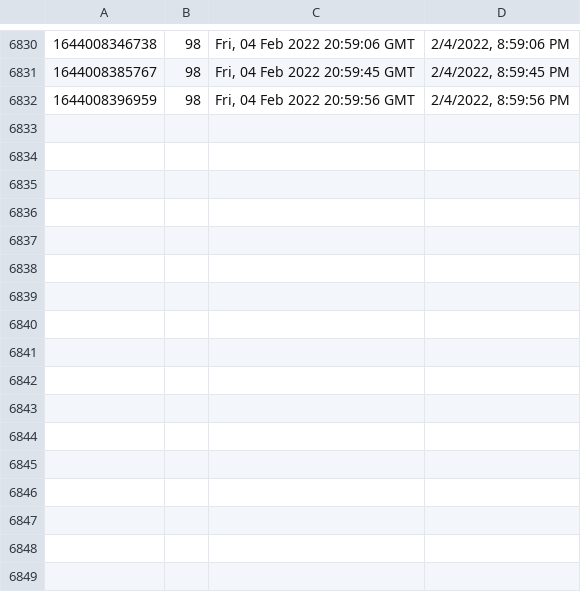
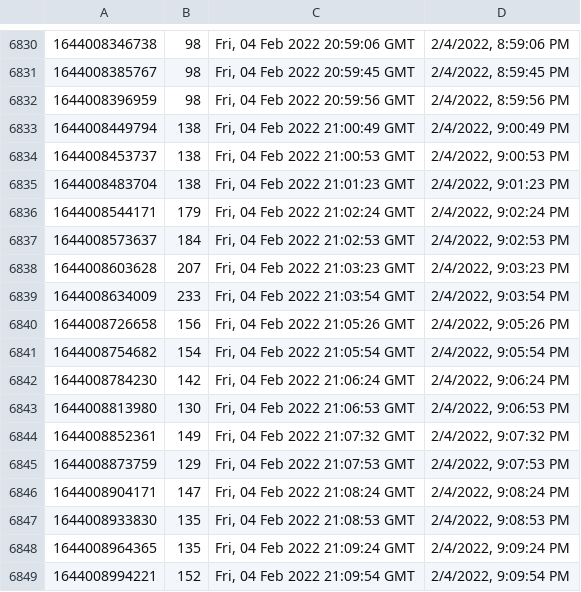
Before and after one commit to starwalker00/ethgasfee-data, a CSV file: data/2022-6.csv, drawn as a sheet; only a part is shown, gaps mark what is left out.

Commit message:
add data

```diff
--- a/data/2022-6.csv
+++ b/data/2022-6.csv
@@ -6832 +6832,18 @@
 1644008396959,98,"Fri, 04 Feb 2022 20:59:56 GMT","2/4/2022, 8:59:56 PM"
+1644008449794,138,"Fri, 04 Feb 2022 21:00:49 GMT","2/4/2022, 9:00:49 PM"
+1644008453737,138,"Fri, 04 Feb 2022 21:00:53 GMT","2/4/2022, 9:00:53 PM"
+1644008483704,138,"Fri, 04 Feb 2022 21:01:23 GMT","2/4/2022, 9:01:23 PM"
+1644008544171,179,"Fri, 04 Feb 2022 21:02:24 GMT","2/4/2022, 9:02:24 PM"
+1644008573637,184,"Fri, 04 Feb 2022 21:02:53 GMT","2/4/2022, 9:02:53 PM"
+1644008603628,207,"Fri, 04 Feb 2022 21:03:23 GMT","2/4/2022, 9:03:23 PM"
+1644008634009,233,"Fri, 04 Feb 2022 21:03:54 GMT","2/4/2022, 9:03:54 PM"
+1644008726658,156,"Fri, 04 Feb 2022 21:05:26 GMT","2/4/2022, 9:05:26 PM"
+1644008754682,154,"Fri, 04 Feb 2022 21:05:54 GMT","2/4/2022, 9:05:54 PM"
+1644008784230,142,"Fri, 04 Feb 2022 21:06:24 GMT","2/4/2022, 9:06:24 PM"
+1644008813980,130,"Fri, 04 Feb 2022 21:06:53 GMT","2/4/2022, 9:06:53 PM"
+1644008852361,149,"Fri, 04 Feb 2022 21:07:32 GMT","2/4/2022, 9:07:32 PM"
+1644008873759,129,"Fri, 04 Feb 2022 21:07:53 GMT","2/4/2022, 9:07:53 PM"
+1644008904171,147,"Fri, 04 Feb 2022 21:08:24 GMT","2/4/2022, 9:08:24 PM"
+1644008933830,135,"Fri, 04 Feb 2022 21:08:53 GMT","2/4/2022, 9:08:53 PM"
+1644008964365,135,"Fri, 04 Feb 2022 21:09:24 GMT","2/4/2022, 9:09:24 PM"
+1644008994221,152,"Fri, 04 Feb 2022 21:09:54 GMT","2/4/2022, 9:09:54 PM"
```
Also changed, not shown: 1 other file.
